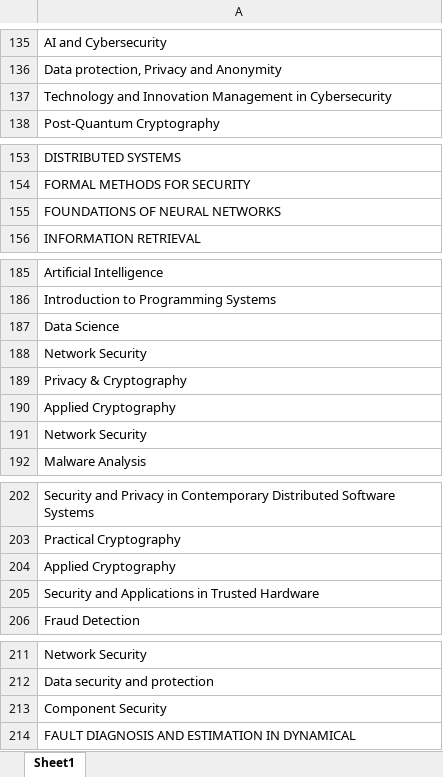
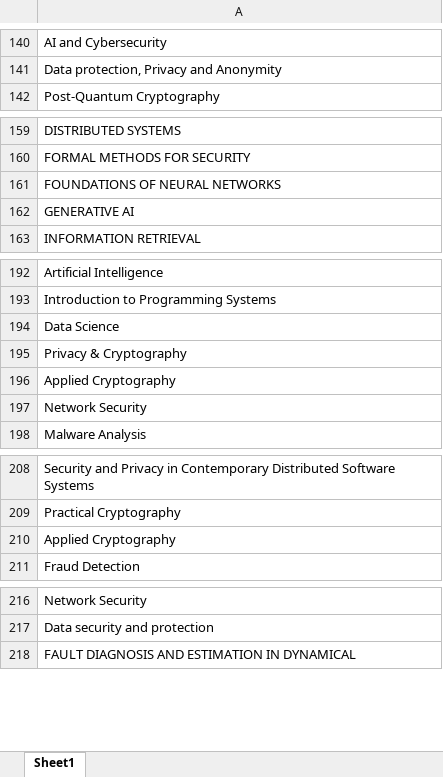
Before and after one commit to enzeeeh/ds-project, an Excel workbook: ds-lab2/main/courses_with_no_relevant_skill_roles.xlsx, sheet Sheet1, drawn as a sheet; only a part is shown, gaps mark what is left out; values as stored, in another font and other column widths than the file's, no borders; removed rows and columns are numbered as before the commit, all else as after; the diff covers the shown part only; the diff names each change by its address in the sheet, - before the commit and + after, or states it on an @@ line.

```diff
--- a/ds-lab2/main/courses_with_no_relevant_skill_roles.xlsx (sheet Sheet1)
+++ b/ds-lab2/main/courses_with_no_relevant_skill_roles.xlsx (sheet Sheet1)
-row 137: Technology and Innovation Management in Cybersecurity
+row 162: GENERATIVE AI
-row 188: Network Security
-row 205: Security and Applications in Trusted Hardware
-row 213: Component Security
```
Also changed, not shown: 14 added rows, 8 removed rows and 1 edited cell elsewhere in this sheet, ds-lab2/main/course_skill_role_similarity_scores.xlsx, ds-lab2/main/doc2vec_hyperparameter_comparison.xlsx, 1 other file.
